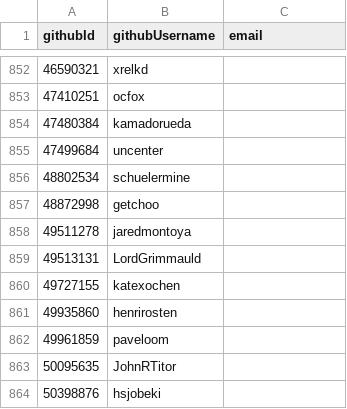
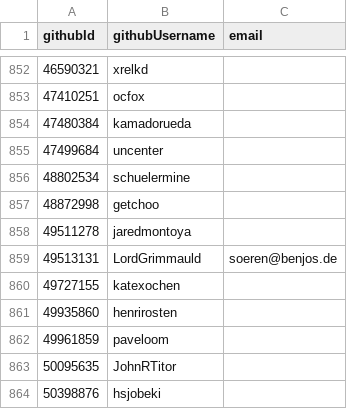
Before and after one commit to simonhollingshead/SC-election-2025, a CSV file: eligible.csv, drawn as a sheet; only a part is shown, gaps mark what is left out.

Commit message:
Add email for Grimmauld

```diff
--- a/eligible.csv
+++ b/eligible.csv
@@ -858,3 +858,3 @@ githubId,githubUsername,email
 49511278,jaredmontoya,
-49513131,LordGrimmauld,
+49513131,LordGrimmauld,soeren@benjos.de
 49727155,katexochen,
```
